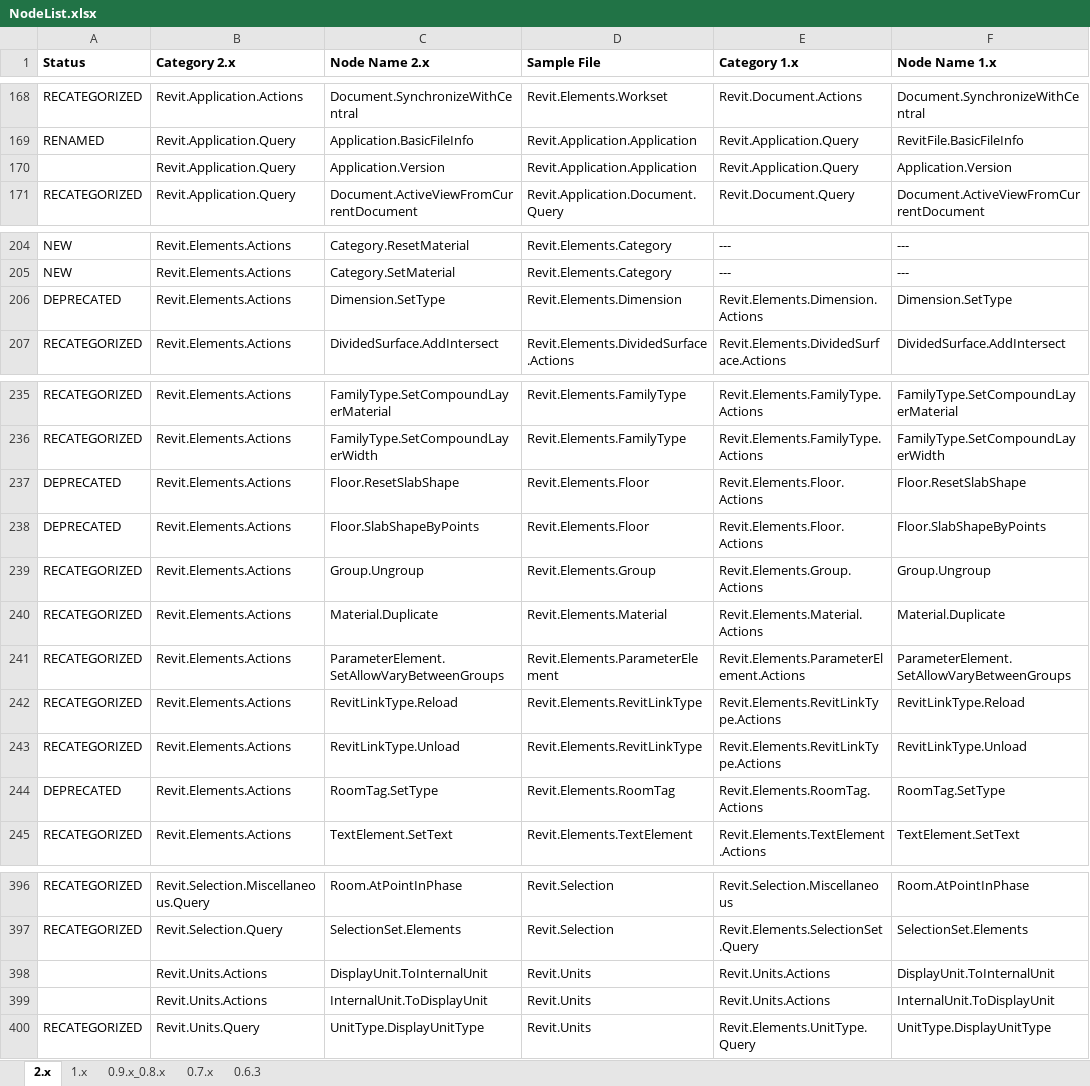
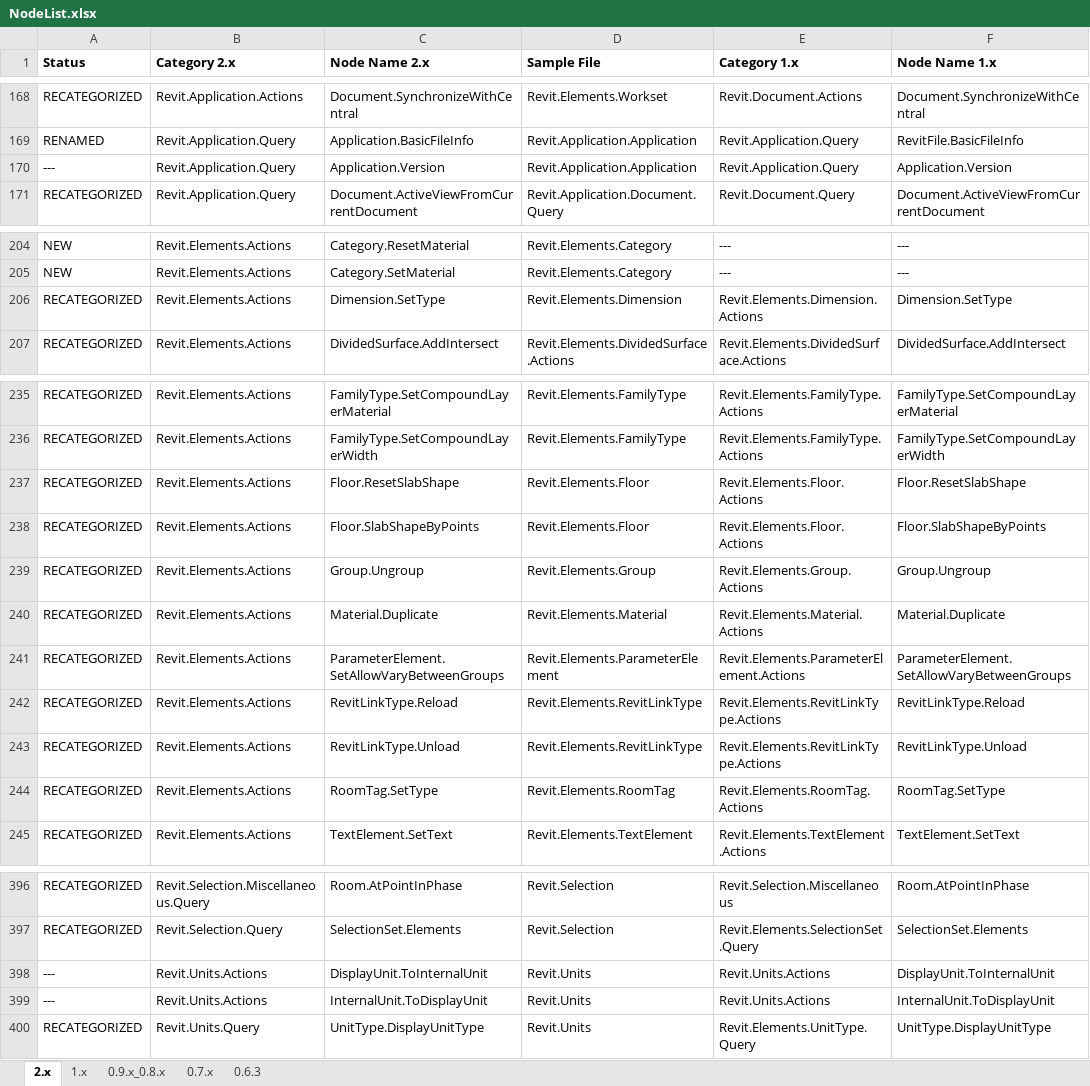
Before and after one commit to andydandy74/ClockworkForDynamo, an Excel workbook: NodeList.xlsx, sheet 2.x, drawn as a sheet; only a part is shown, gaps mark what is left out; values as stored, in another font and other column widths than the file's, no borders; charts and pictures and conditional formats not drawn; the diff covers the shown part only; the diff names each change by its address in the sheet, - before the commit and + after, or states it on an @@ line.

```diff
--- a/NodeList.xlsx (sheet 2.x)
+++ b/NodeList.xlsx (sheet 2.x)
-A170 (Status): (empty)
+A170 (Status): ---
-A206 (Status): DEPRECATED
+A206 (Status): RECATEGORIZED
-A237:A238 (Status): DEPRECATED
+A237:A238 (Status): RECATEGORIZED
-A244 (Status): DEPRECATED
+A244 (Status): RECATEGORIZED
-A398:A399 (Status): (empty)
+A398:A399 (Status): ---
```
Also changed, not shown: 9 edited cells elsewhere in this sheet, sheet 1.x, sheet 0.9.x_0.8.x, formulas that keep their value, charts or pictures, 1 other file.
